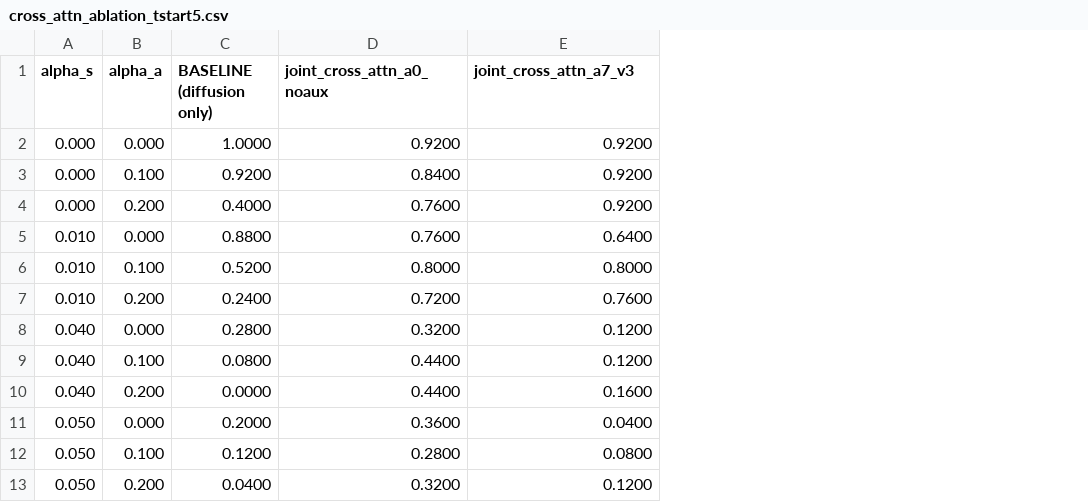
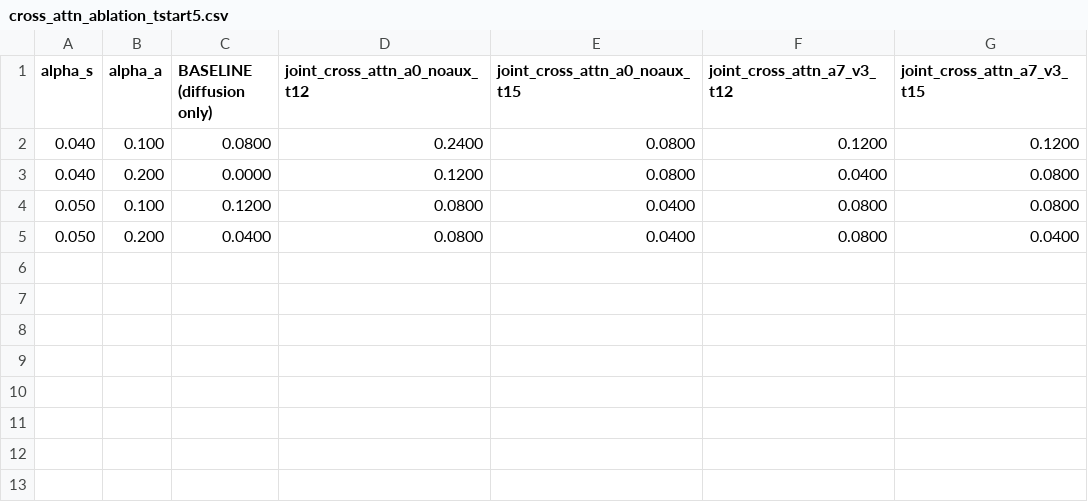
Before and after one commit to Ayesha0940/marl_vla, a CSV file: results/lift/diffusion_joint_denoiser/cross_attn_ablation_tstart5.csv, drawn as a sheet; removed rows and columns are numbered as before the commit, all else as after; the diff names each change by its address in the sheet, - before the commit and + after, or states it on an @@ line.

```diff
--- a/results/lift/diffusion_joint_denoiser/cross_attn_ablation_tstart5.csv
+++ b/results/lift/diffusion_joint_denoiser/cross_attn_ablation_tstart5.csv
-column D (joint_cross_attn_a0_noaux), rows 9-10: 0.4400 | 0.4400; rows 12-13: 0.2800 | 0.3200
+column D (joint_cross_attn_a0_noaux_t12), rows 2-5: 0.2400 | 0.1200 | 0.0800 | 0.0800
+column E (joint_cross_attn_a0_noaux_t15), rows 2-5: 0.0800 | 0.0800 | 0.0400 | 0.0400
+column G (joint_cross_attn_a7_v3_t15), rows 2-5: 0.1200 | 0.0800 | 0.0800 | 0.0400
-F1: joint_cross_attn_a7_v3
+F1: joint_cross_attn_a7_v3_t12
-row 2: 0.000 | 0.000 | 1.0000 | 0.9200 | 0.9200
-row 3: 0.000 | 0.100 | 0.9200 | 0.8400 | 0.9200
-row 4: 0.000 | 0.200 | 0.4000 | 0.7600 | 0.9200
-row 5: 0.010 | 0.000 | 0.8800 | 0.7600 | 0.6400
-row 6: 0.010 | 0.100 | 0.5200 | 0.8000 | 0.8000
-row 7: 0.010 | 0.200 | 0.2400 | 0.7200 | 0.7600
-row 8: 0.040 | 0.000 | 0.2800 | 0.3200 | 0.1200
-F3 (joint_cross_attn_a7_v3_t12): 0.1600
+F3 (joint_cross_attn_a7_v3_t12): 0.0400
-row 11: 0.050 | 0.000 | 0.2000 | 0.3600 | 0.0400
-F5 (joint_cross_attn_a7_v3_t12): 0.1200
+F5 (joint_cross_attn_a7_v3_t12): 0.0800
```
Also changed, not shown: 8 other files.
